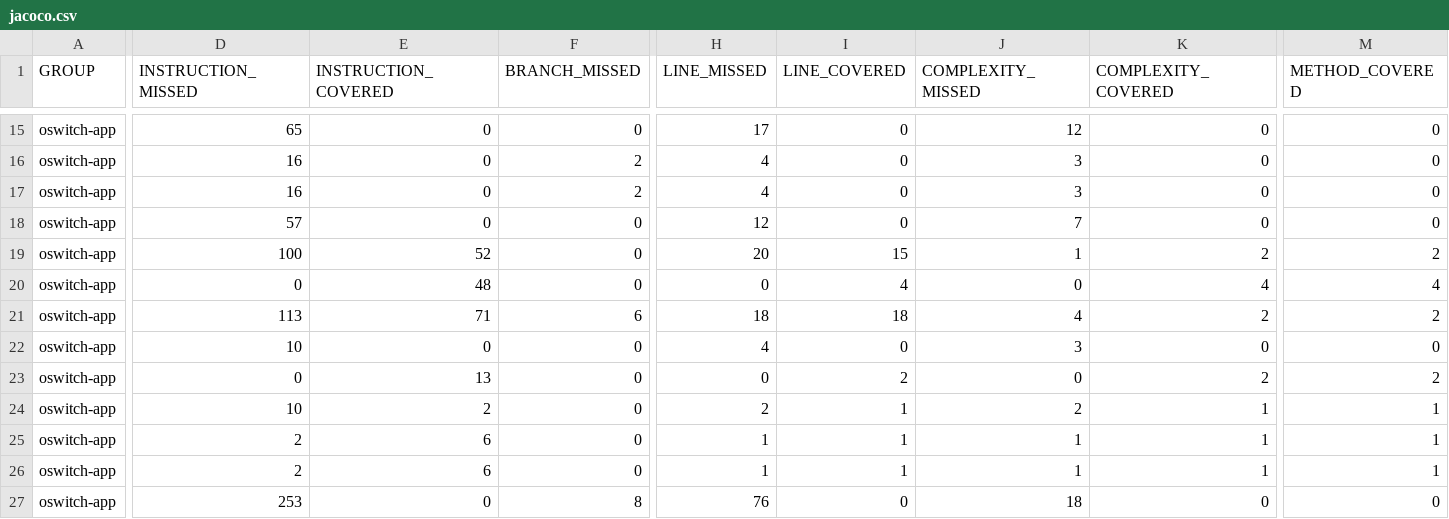
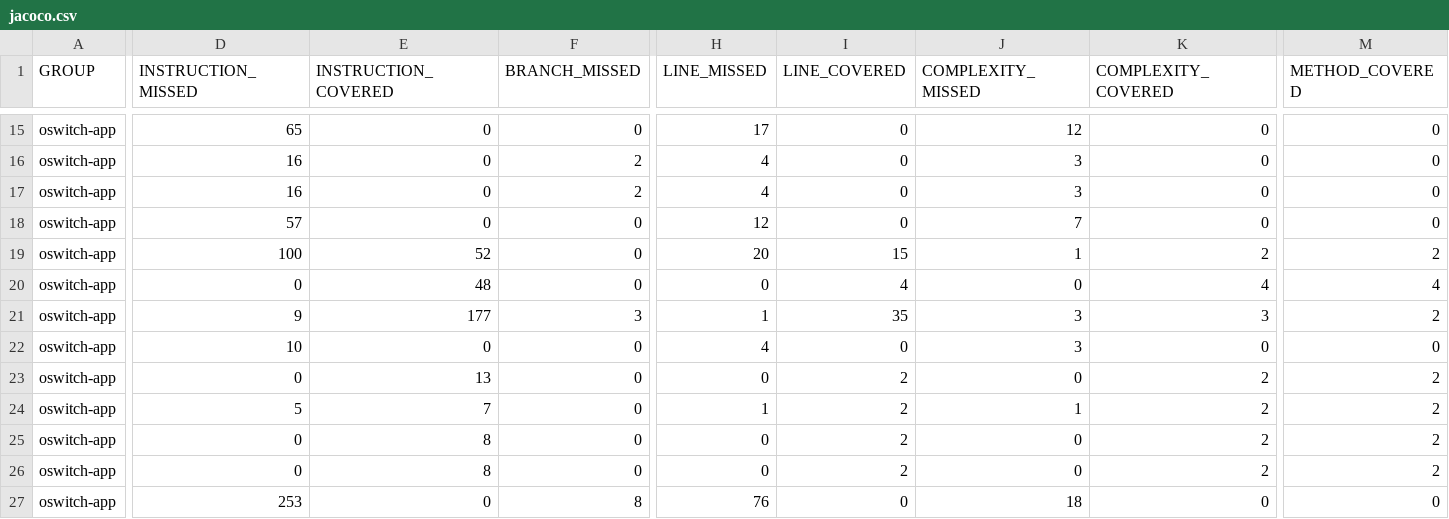
Before and after one commit to ocularminds/o-switch, a CSV file: oswitch-app/target/site/jacoco/jacoco.csv, drawn as a sheet; only a part is shown, gaps mark what is left out; removed rows and columns are numbered as before the commit, all else as after; rows hold the shown columns only; the diff covers the shown part only; the diff names each change by its address in the sheet, - before the commit and + after, or states it on an @@ line.

```diff
--- a/oswitch-app/target/site/jacoco/jacoco.csv
+++ b/oswitch-app/target/site/jacoco/jacoco.csv
-D21 (INSTRUCTION_MISSED): 113
+D21 (INSTRUCTION_MISSED): 9
-E21 (INSTRUCTION_COVERED): 71
+E21 (INSTRUCTION_COVERED): 177
-F21 (BRANCH_MISSED): 6
+F21 (BRANCH_MISSED): 3
-H21 (LINE_MISSED): 18
+H21 (LINE_MISSED): 1
-I21 (LINE_COVERED): 18
+I21 (LINE_COVERED): 35
-J21 (COMPLEXITY_MISSED): 4
+J21 (COMPLEXITY_MISSED): 3
-K21 (COMPLEXITY_COVERED): 2
+K21 (COMPLEXITY_COVERED): 3
-row 24: oswitch-app | 10 | 2 | 0 | 2 | 1 | 2 | 1 | 1
-D24 (INSTRUCTION_MISSED): 2
+D24 (INSTRUCTION_MISSED): 5
-E24 (INSTRUCTION_COVERED): 6
+E24 (INSTRUCTION_COVERED): 7
-I24:I25 (LINE_COVERED): 1
+I24:I25 (LINE_COVERED): 2
-K24:K25 (COMPLEXITY_COVERED): 1
+K24:K25 (COMPLEXITY_COVERED): 2
-M24:M25 (METHOD_COVERED): 1
+M24:M25 (METHOD_COVERED): 2
-D25 (INSTRUCTION_MISSED): 2
+D25 (INSTRUCTION_MISSED): 0
-E25 (INSTRUCTION_COVERED): 6
+E25 (INSTRUCTION_COVERED): 8
-H25 (LINE_MISSED): 1
+H25 (LINE_MISSED): 0
-J25 (COMPLEXITY_MISSED): 1
+J25 (COMPLEXITY_MISSED): 0
+row 26: oswitch-app | 0 | 8 | 0 | 0 | 2 | 0 | 2 | 2
```
Also changed, not shown: 3 edited cells elsewhere in this file, 31 other files.
